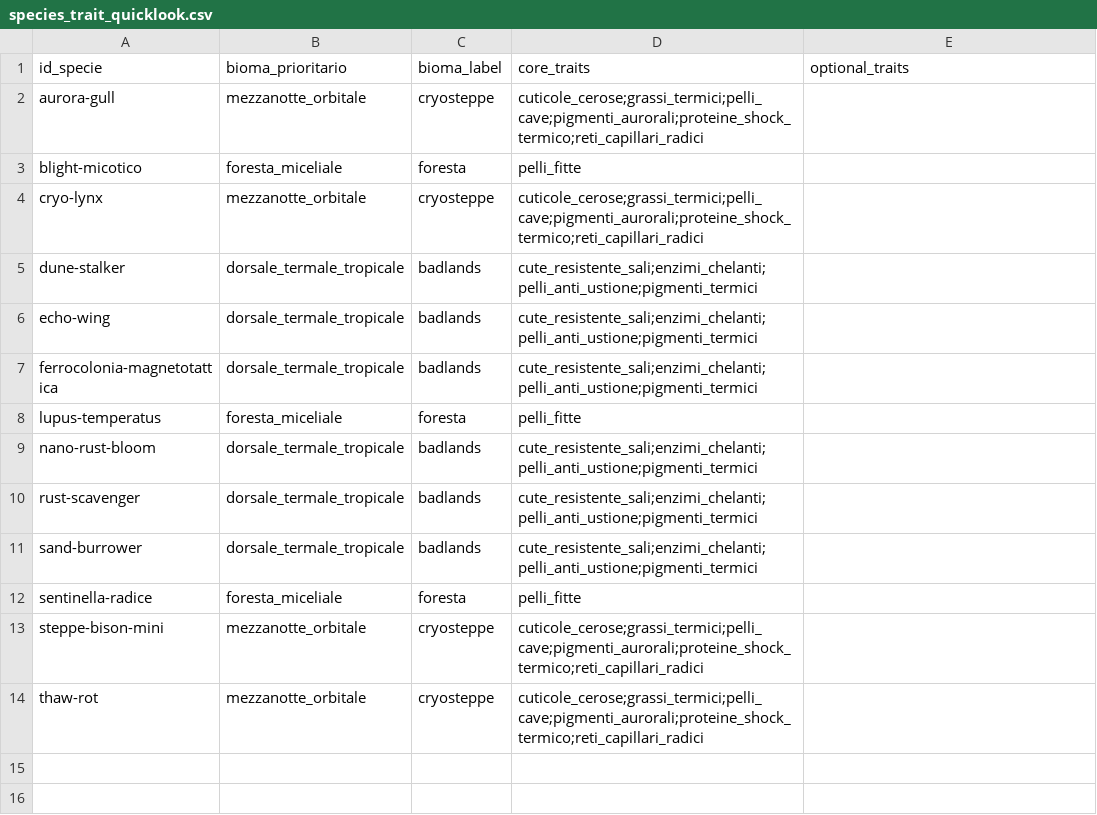
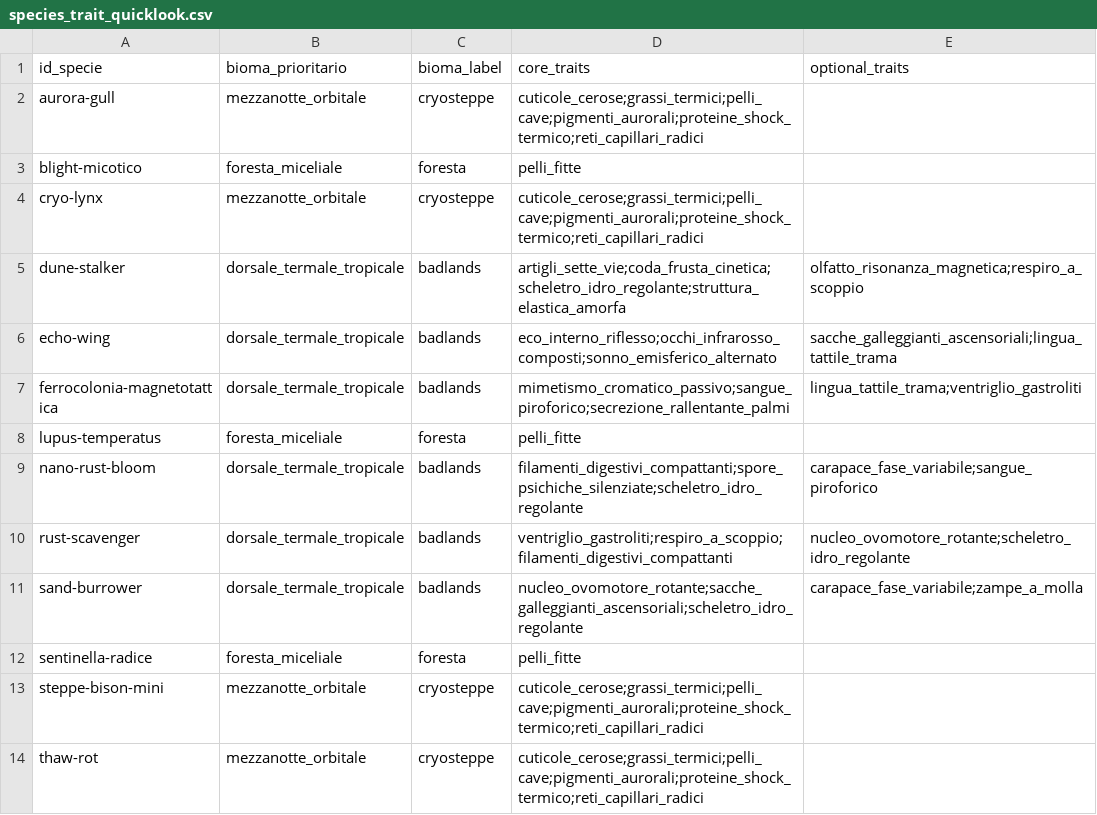
Before and after one commit to MasterDD-L34D/Game, a CSV file: docs/catalog/species_trait_quicklook.csv, drawn as a sheet.

Commit message:
feat: align badlands species with trait suites

```diff
--- a/docs/catalog/species_trait_quicklook.csv
+++ b/docs/catalog/species_trait_quicklook.csv
@@ -4,9 +4,9 @@ blight-micotico,foresta_miceliale,foresta,pelli_fitte,
 cryo-lynx,mezzanotte_orbitale,cryosteppe,cuticole_cerose;grassi_termici;pelli_cave;pigmenti_aurorali;proteine_shock_termico;reti_capillari_radici,
-dune-stalker,dorsale_termale_tropicale,badlands,cute_resistente_sali;enzimi_chelanti;pelli_anti_ustione;pigmenti_termici,
-echo-wing,dorsale_termale_tropicale,badlands,cute_resistente_sali;enzimi_chelanti;pelli_anti_ustione;pigmenti_termici,
-ferrocolonia-magnetotattica,dorsale_termale_tropicale,badlands,cute_resistente_sali;enzimi_chelanti;pelli_anti_ustione;pigmenti_termici,
+dune-stalker,dorsale_termale_tropicale,badlands,artigli_sette_vie;coda_frusta_cinetica;scheletro_idro_regolante;struttura_elastica_amorfa,olfatto_risonanza_magnetica;respiro_a_scoppio
+echo-wing,dorsale_termale_tropicale,badlands,eco_interno_riflesso;occhi_infrarosso_composti;sonno_emisferico_alternato,sacche_galleggianti_ascensoriali;lingua_tattile_trama
+ferrocolonia-magnetotattica,dorsale_termale_tropicale,badlands,mimetismo_cromatico_passivo;sangue_piroforico;secrezione_rallentante_palmi,lingua_tattile_trama;ventriglio_gastroliti
 lupus-temperatus,foresta_miceliale,foresta,pelli_fitte,
-nano-rust-bloom,dorsale_termale_tropicale,badlands,cute_resistente_sali;enzimi_chelanti;pelli_anti_ustione;pigmenti_termici,
-rust-scavenger,dorsale_termale_tropicale,badlands,cute_resistente_sali;enzimi_chelanti;pelli_anti_ustione;pigmenti_termici,
-sand-burrower,dorsale_termale_tropicale,badlands,cute_resistente_sali;enzimi_chelanti;pelli_anti_ustione;pigmenti_termici,
+nano-rust-bloom,dorsale_termale_tropicale,badlands,filamenti_digestivi_compattanti;spore_psichiche_silenziate;scheletro_idro_regolante,carapace_fase_variabile;sangue_piroforico
+rust-scavenger,dorsale_termale_tropicale,badlands,ventriglio_gastroliti;respiro_a_scoppio;filamenti_digestivi_compattanti,nucleo_ovomotore_rotante;scheletro_idro_regolante
+sand-burrower,dorsale_termale_tropicale,badlands,nucleo_ovomotore_rotante;sacche_galleggianti_ascensoriali;scheletro_idro_regolante,carapace_fase_variabile;zampe_a_molla
 sentinella-radice,foresta_miceliale,foresta,pelli_fitte,
```
Also changed, not shown: 13 other files.
